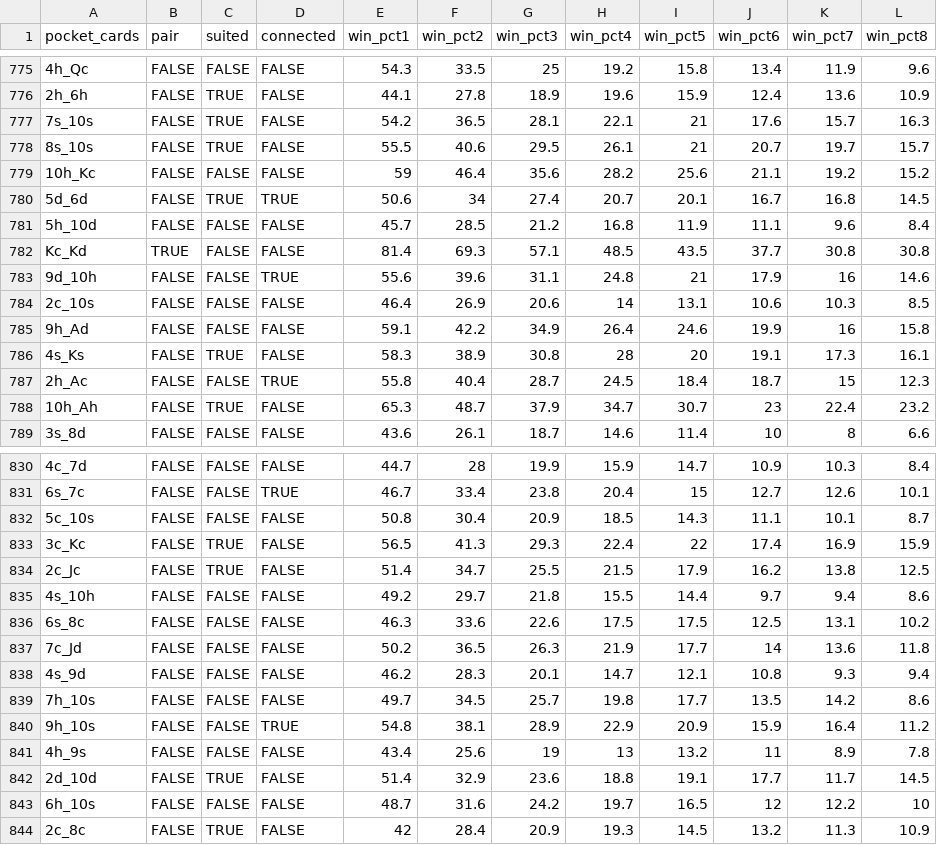
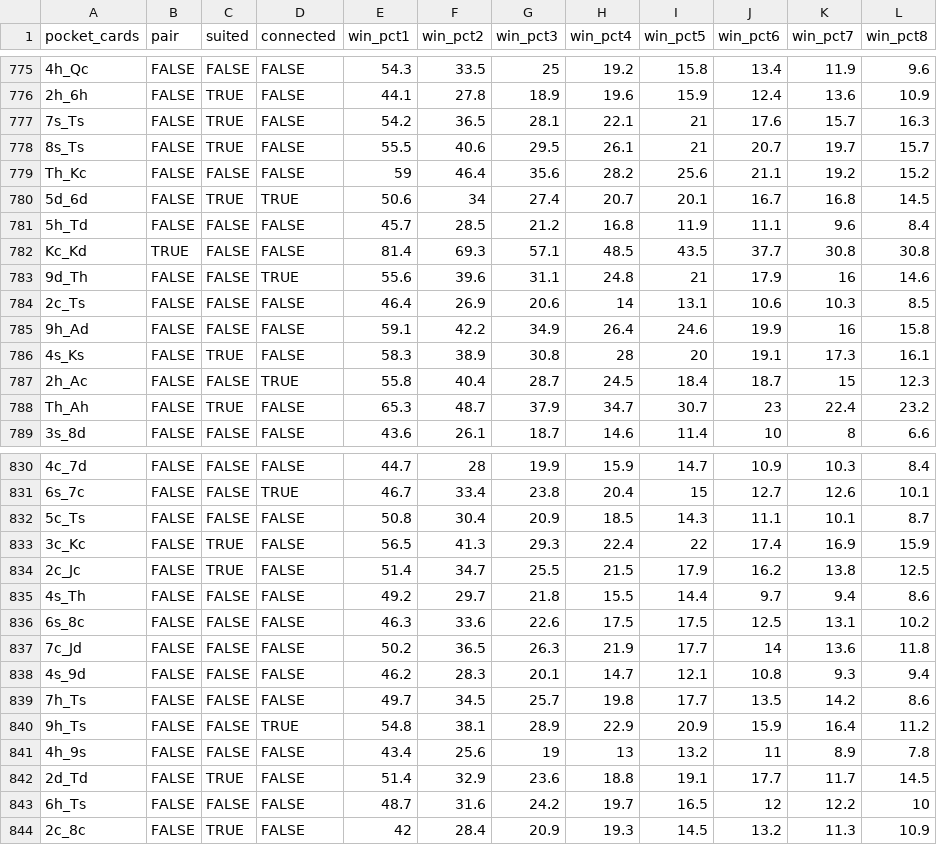
Before and after one commit to poker-bot/Poker-Probabilities, a CSV file: data/fixed_pocket_hand_wins.csv, drawn as a sheet; only a part is shown, gaps mark what is left out; the diff covers the shown part only; the diff names each change by its address in the sheet, - before the commit and + after, or states it on an @@ line.

```diff
--- a/data/fixed_pocket_hand_wins.csv
+++ b/data/fixed_pocket_hand_wins.csv
-A777 (pocket_cards): 7s_10s
+A777 (pocket_cards): 7s_Ts
-A778 (pocket_cards): 8s_10s
+A778 (pocket_cards): 8s_Ts
-A779 (pocket_cards): 10h_Kc
+A779 (pocket_cards): Th_Kc
-A781 (pocket_cards): 5h_10d
+A781 (pocket_cards): 5h_Td
-A783 (pocket_cards): 9d_10h
+A783 (pocket_cards): 9d_Th
-A784 (pocket_cards): 2c_10s
+A784 (pocket_cards): 2c_Ts
-A788 (pocket_cards): 10h_Ah
+A788 (pocket_cards): Th_Ah
-A832 (pocket_cards): 5c_10s
+A832 (pocket_cards): 5c_Ts
-A835 (pocket_cards): 4s_10h
+A835 (pocket_cards): 4s_Th
-A839 (pocket_cards): 7h_10s
+A839 (pocket_cards): 7h_Ts
-A840 (pocket_cards): 9h_10s
+A840 (pocket_cards): 9h_Ts
-A842 (pocket_cards): 2d_10d
+A842 (pocket_cards): 2d_Td
-A843 (pocket_cards): 6h_10s
+A843 (pocket_cards): 6h_Ts
```
Also changed, not shown: 185 edited cells elsewhere in this file, 2 other files.
